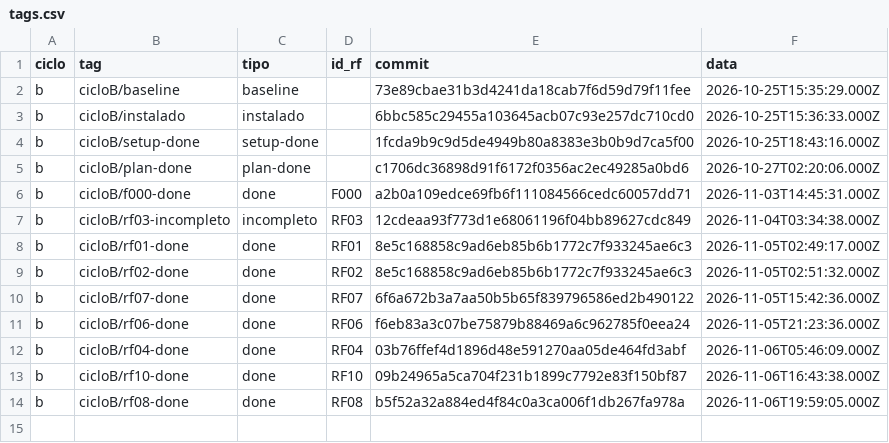
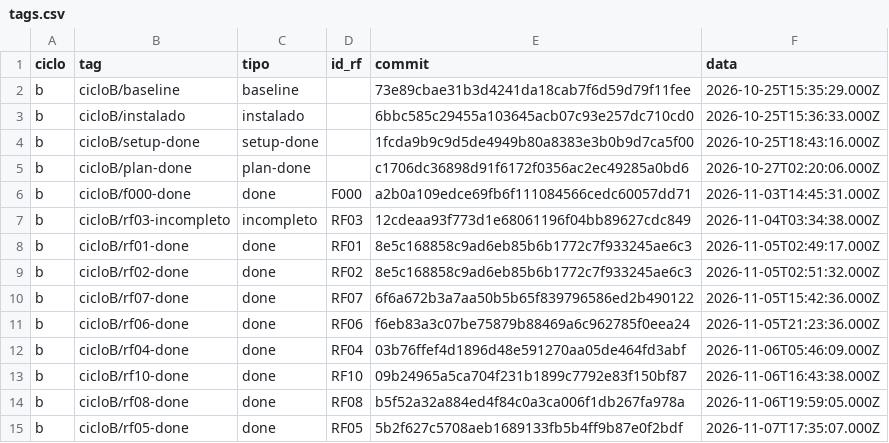
Before and after one commit to WagnerofDuarte/cerne-avaliacao, a CSV file: dados/cicloB/tags.csv, drawn as a sheet; the diff names each change by its address in the sheet, - before the commit and + after, or states it on an @@ line.

Commit message:
Dados ciclo B: RF05 concluida (tag)

```diff
--- a/dados/cicloB/tags.csv
+++ b/dados/cicloB/tags.csv
+row 15: b | cicloB/rf05-done | done | RF05 | 5b2f627c5708aeb1689133fb5b4ff9b87e0f2bdf | 2026-11-07T17:35:07.000Z
```
